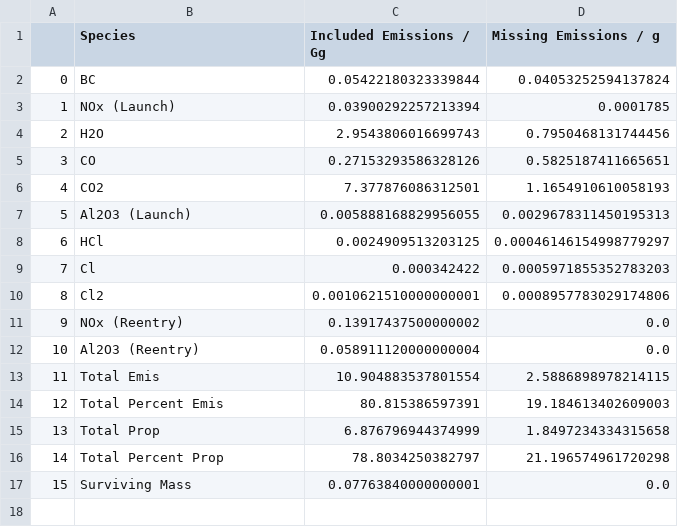
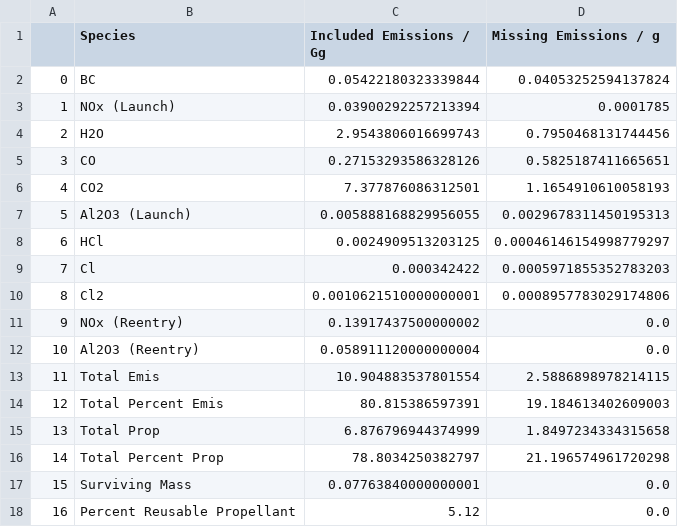
Before and after one commit to cbarker211/Improved_Emission_Profile, a CSV file: emission_output/EmissionTotals_2020_2.csv, drawn as a sheet.

```diff
--- a/emission_output/EmissionTotals_2020_2.csv
+++ b/emission_output/EmissionTotals_2020_2.csv
@@ -17 +17,2 @@
 15,Surviving Mass,0.07763840000000001,0.0
+16,Percent Reusable Propellant,5.12,0.0
```
Also changed, not shown: emission_output/EmissionTotals_2020_1.csv, emission_output/EmissionTotals_2020_3.csv, 38 other files.
